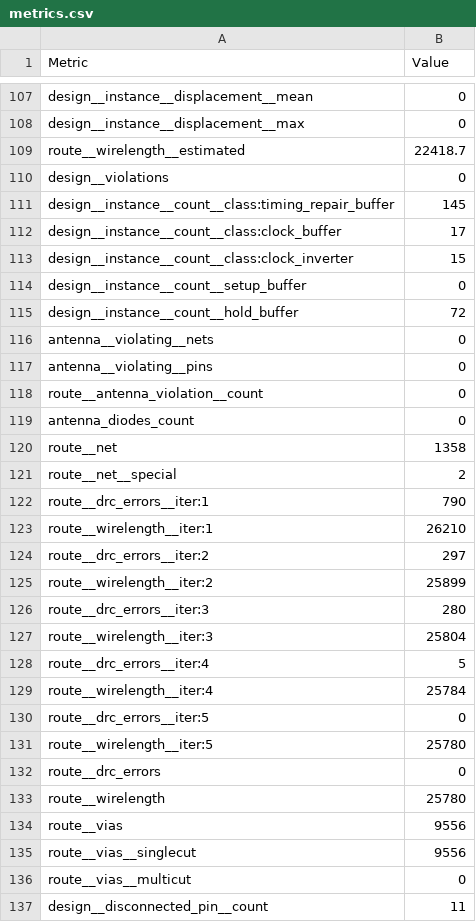
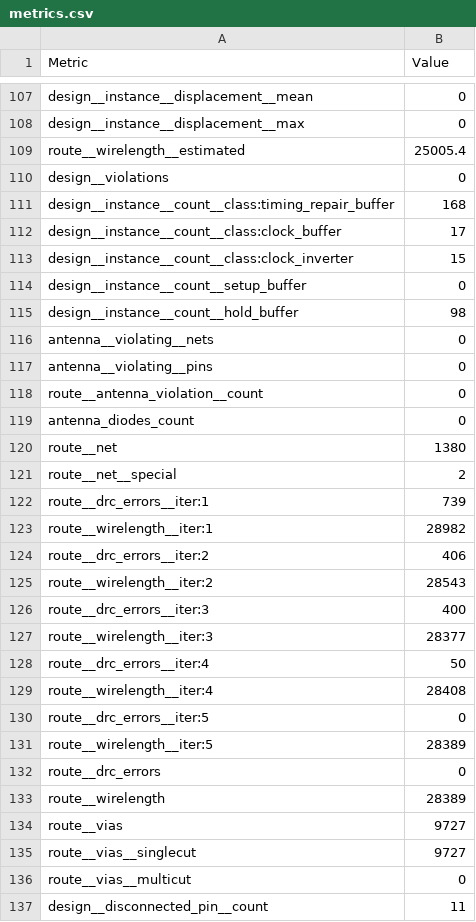
Before and after one commit to krisjdev/tinytapeout-sky-25a, a CSV file: projects/tt_um_urish_simon/stats/metrics.csv, drawn as a sheet; only a part is shown, gaps mark what is left out; the diff covers the shown part only.

Commit message:
feat: update project tt_um_urish_simon from urish/tt10-simon-game
Commit: 65503b0b79194df60467ceb5cb9955efa73a087b
Workflow: https://github.com/urish/tt10-simon-game/actions/runs/16073596453

```diff
--- a/projects/tt_um_urish_simon/stats/metrics.csv
+++ b/projects/tt_um_urish_simon/stats/metrics.csv
@@ -108,5 +108,5 @@ design__instance__displacement__mean,0
 design__instance__displacement__max,0
-route__wirelength__estimated,22418.7
+route__wirelength__estimated,25005.4
 design__violations,0
-design__instance__count__class:timing_repair_buffer,145
+design__instance__count__class:timing_repair_buffer,168
 design__instance__count__class:clock_buffer,17
@@ -114,3 +114,3 @@ design__instance__count__class:clock_inverter,15
 design__instance__count__setup_buffer,0
-design__instance__count__hold_buffer,72
+design__instance__count__hold_buffer,98
 antenna__violating__nets,0
@@ -119,18 +119,18 @@ route__antenna_violation__count,0
 antenna_diodes_count,0
-route__net,1358
+route__net,1380
 route__net__special,2
-route__drc_errors__iter:1,790
-route__wirelength__iter:1,26210
-route__drc_errors__iter:2,297
-route__wirelength__iter:2,25899
-route__drc_errors__iter:3,280
-route__wirelength__iter:3,25804
-route__drc_errors__iter:4,5
-route__wirelength__iter:4,25784
+route__drc_errors__iter:1,739
+route__wirelength__iter:1,28982
+route__drc_errors__iter:2,406
+route__wirelength__iter:2,28543
+route__drc_errors__iter:3,400
+route__wirelength__iter:3,28377
+route__drc_errors__iter:4,50
+route__wirelength__iter:4,28408
 route__drc_errors__iter:5,0
-route__wirelength__iter:5,25780
+route__wirelength__iter:5,28389
 route__drc_errors,0
-route__wirelength,25780
-route__vias,9556
-route__vias__singlecut,9556
+route__wirelength,28389
+route__vias,9727
+route__vias__singlecut,9727
 route__vias__multicut,0
```
Also changed, not shown: 63 edited cells elsewhere in this file, 6 other files.
